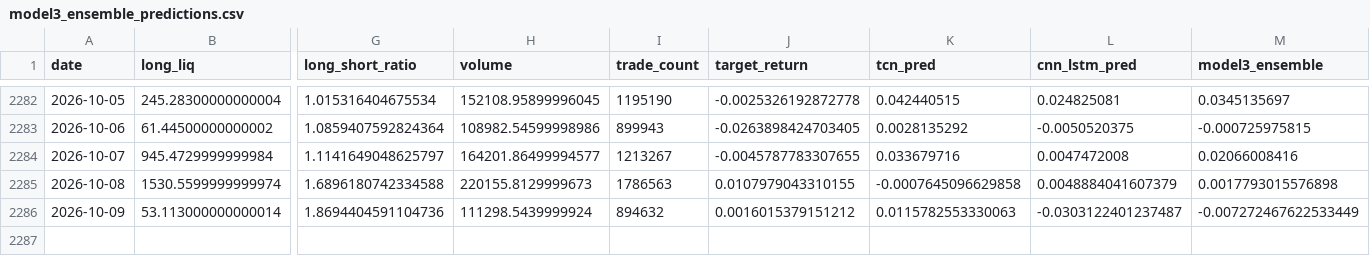
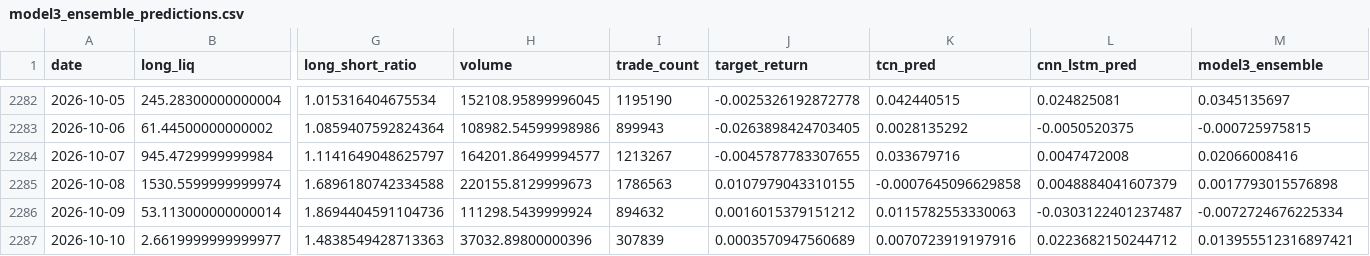
Before and after one commit to manavmax/Bitcoin-Alpha-System, a CSV file: model_3_derivatives_flow/results/model3_ensemble_predictions.csv, drawn as a sheet; only a part is shown, gaps mark what is left out; rows hold the shown columns only; the diff names each change by its address in the sheet, - before the commit and + after, or states it on an @@ line.

```diff
--- a/model_3_derivatives_flow/results/model3_ensemble_predictions.csv
+++ b/model_3_derivatives_flow/results/model3_ensemble_predictions.csv
-M2286 (model3_ensemble): -0.007272467622533449
+M2286 (model3_ensemble): -0.0072724676225334
+row 2287: 2026-10-10 | 2.6619999999999977 | 1.4838549428713363 | 37032.89800000396 | 307839 | 0.0003570947560689 | 0.0070723919197916 | 0.0223682150244712 | 0.013955512316897421
```
Also changed, not shown: model_1_price_dynamics/data_raw/btc_1d_2018_2025.csv, model_2_volatility_risk/data/btc_daily.csv, 40 other files.
